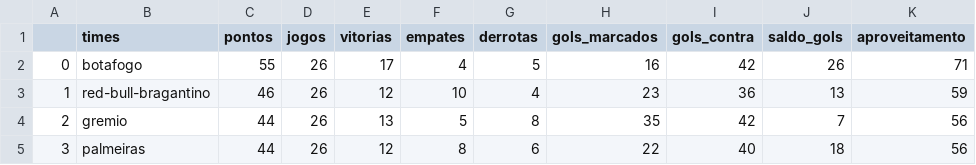
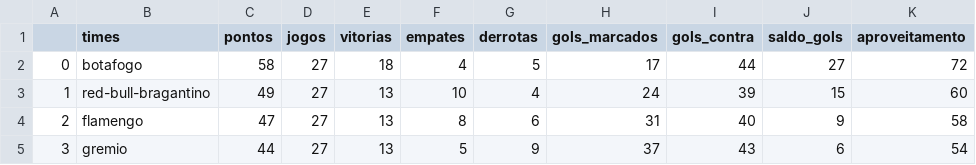
Before and after one commit to silviolima07/fut_serieA_2023, a CSV file: CSV/dados_2023.csv, drawn as a sheet; only a part is shown; the diff covers the shown part only.

```diff
--- a/CSV/dados_2023.csv
+++ b/CSV/dados_2023.csv
@@ -1,5 +1,5 @@
 ,times,pontos,jogos,vitorias,empates,derrotas,gols_marcados,gols_contra,saldo_gols,aproveitamento
-0,botafogo,55,26,17,4,5,16,42,26,71
-1,red-bull-bragantino,46,26,12,10,4,23,36,13,59
-2,gremio,44,26,13,5,8,35,42,7,56
-3,palmeiras,44,26,12,8,6,22,40,18,56
+0,botafogo,58,27,18,4,5,17,44,27,72
+1,red-bull-bragantino,49,27,13,10,4,24,39,15,60
+2,flamengo,47,27,13,8,6,31,40,9,58
+3,gremio,44,27,13,5,9,37,43,6,54
```
Also changed, not shown: 126 edited cells elsewhere in this file, CSV/dados_2012_2023.csv.
